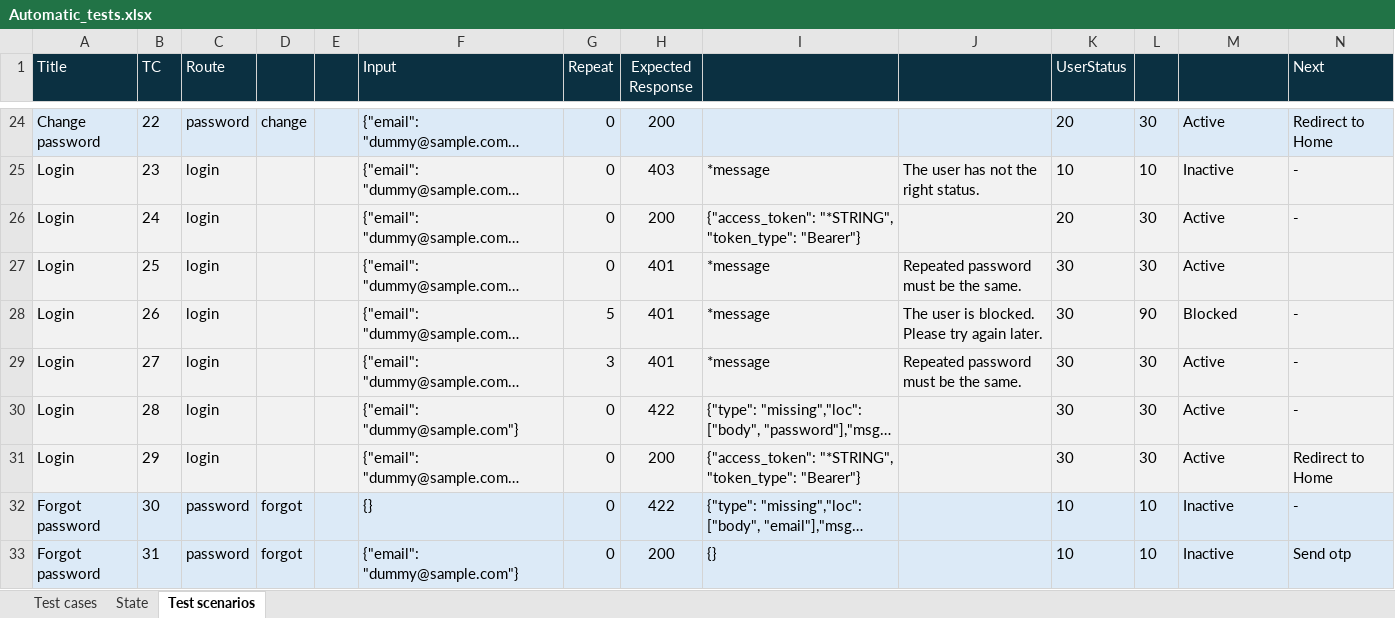
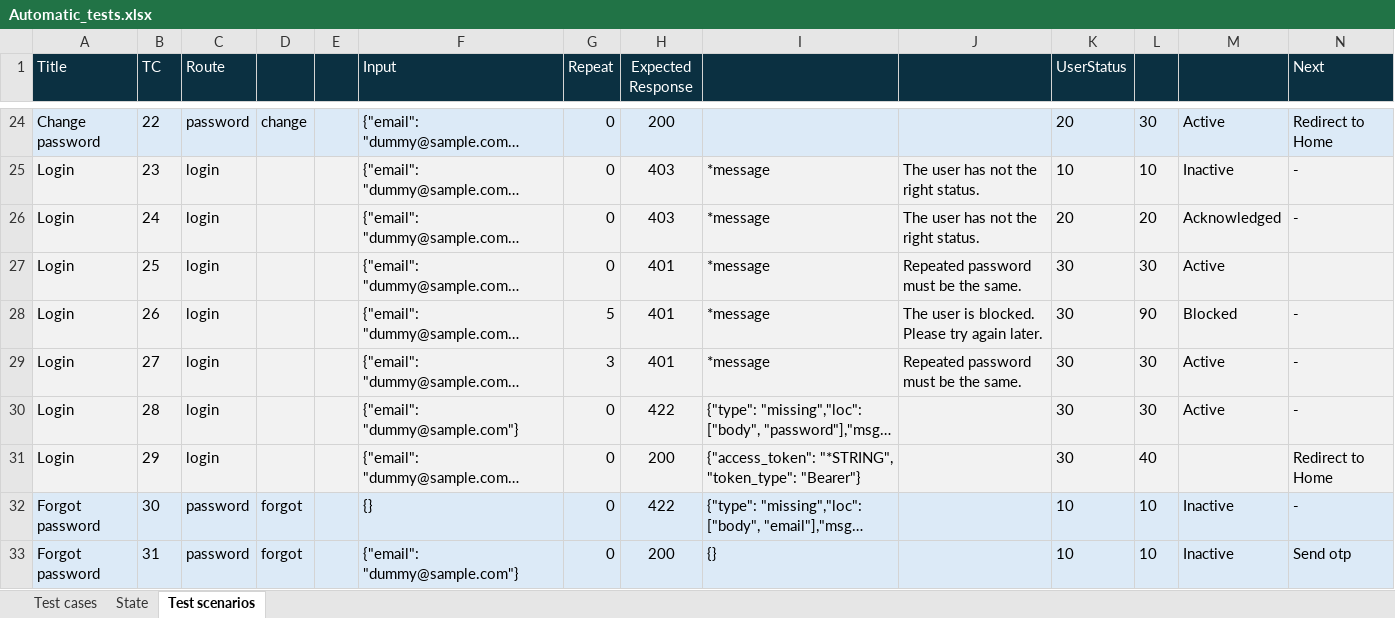
Before and after one commit to applepeerke/fishing, an Excel workbook: documentation/Automatic_tests.xlsx, sheet Test scenarios, drawn as a sheet; only a part is shown, gaps mark what is left out; long unchanged cells end in …; values as stored, in another font and other column widths than the file's, no borders; conditional formats not drawn; the diff names each change by its address in the sheet, - before the commit and + after, or states it on an @@ line.

Commit message:
Login status added and logout implemented

```diff
--- a/documentation/Automatic_tests.xlsx (sheet Test scenarios)
+++ b/documentation/Automatic_tests.xlsx (sheet Test scenarios)
-H26 (Expected Response): 200
+H26 (Expected Response): 403
-I26: {"access_token": "*STRING", "token_type": "Bearer"}
+I26: *message
-J26: (empty)
+J26: The user has not the right status.
-L26: 30
+L26: 20
-M26: Active
+M26: Acknowledged
-L31: 30
+L31: 40
-M31: Active
+M31: (empty)
```
Also changed, not shown: 8 other files.
